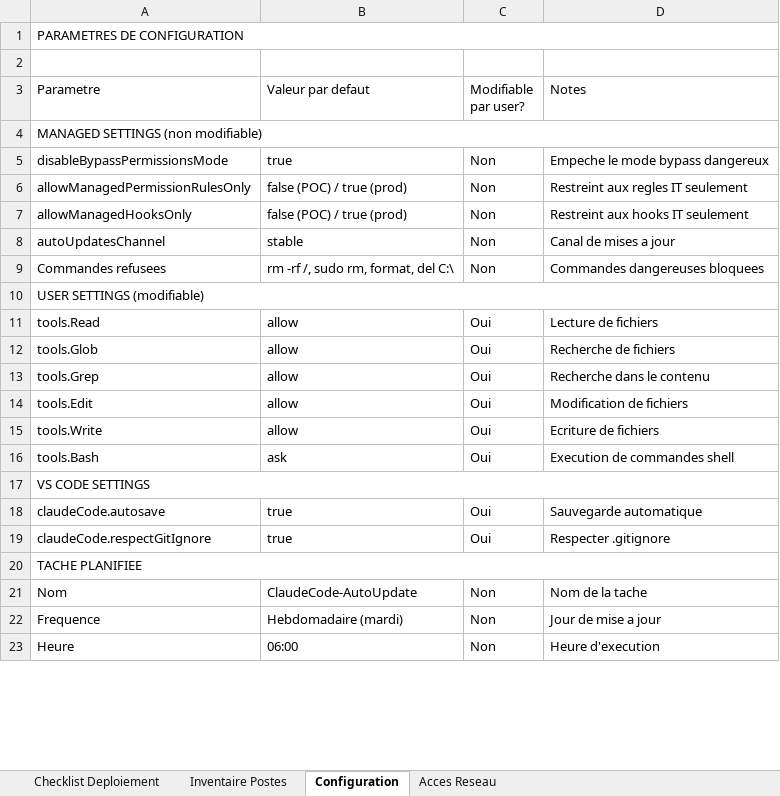
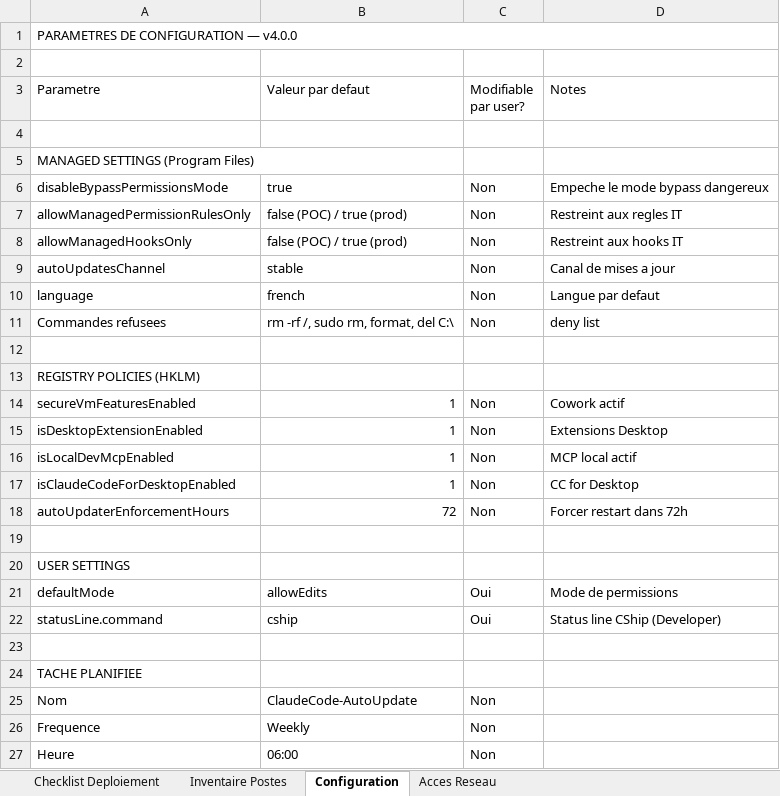
Before and after one commit to seb155/cc-setup, an Excel workbook: Runbook-Deploiement-ClaudeCode-CAGM.xlsx, sheet Configuration, drawn as a sheet; only a part is shown; values as stored, in another font and other column widths than the file's, no cell formats; removed rows and columns are numbered as before the commit, all else as after; the diff covers the shown part only; the diff names each change by its address in the sheet, - before the commit and + after, or states it on an @@ line.

```diff
--- a/Runbook-Deploiement-ClaudeCode-CAGM.xlsx (sheet Configuration)
+++ b/Runbook-Deploiement-ClaudeCode-CAGM.xlsx (sheet Configuration)
-A1 (Parametre): PARAMETRES DE CONFIGURATION
+A1 (Parametre): PARAMETRES DE CONFIGURATION — v4.0.0
+row 4: (empty)
-A5 (Parametre): MANAGED SETTINGS (non modifiable)
+A5 (Parametre): MANAGED SETTINGS (Program Files)
-A4:D4 merged
-D7 (Notes): Restreint aux regles IT seulement
+D7 (Notes): Restreint aux regles IT
-D8 (Notes): Restreint aux hooks IT seulement
+D8 (Notes): Restreint aux hooks IT
+row 10: language | french | Non | Langue par defaut
-D11 (Notes): Commandes dangereuses bloquees
+D11 (Notes): deny list
+row 12: (empty)
-A13 (Parametre): USER SETTINGS (modifiable)
+A13 (Parametre): REGISTRY POLICIES (HKLM)
-A10:D10 merged
-row 11: tools.Read | allow | Oui | Lecture de fichiers
-row 12: tools.Glob | allow | Oui | Recherche de fichiers
-row 13: tools.Grep | allow | Oui | Recherche dans le contenu
-row 14: tools.Edit | allow | Oui | Modification de fichiers
-row 15: tools.Write | allow | Oui | Ecriture de fichiers
+row 14: secureVmFeaturesEnabled | 1 | Non | Cowork actif
+row 15: isDesktopExtensionEnabled | 1 | Non | Extensions Desktop
+row 16: isLocalDevMcpEnabled | 1 | Non | MCP local actif
+row 17: isClaudeCodeForDesktopEnabled | 1 | Non | CC for Desktop
+row 18: autoUpdaterEnforcementHours | 72 | Non | Forcer restart dans 72h
-row 19: tools.Bash | ask | Oui | Execution de commandes shell
+row 19: (empty)
-A20 (Parametre): VS CODE SETTINGS
+A20 (Parametre): USER SETTINGS
-A17:D17 merged
-row 18: claudeCode.autosave | true | Oui | Sauvegarde automatique
+row 21: defaultMode | allowEdits | Oui | Mode de permissions
+row 22: statusLine.command | cship | Oui | Status line CShip (Developer)
-row 23: claudeCode.respectGitIgnore | true | Oui | Respecter .gitignore
+row 23: (empty)
-A20:D20 merged
-D25 (Notes): Nom de la tache
+D25 (Notes): (empty)
-B26 (Valeur par defaut): Hebdomadaire (mardi)
+B26 (Valeur par defaut): Weekly
-D26 (Notes): Jour de mise a jour
+D26 (Notes): (empty)
-D27 (Notes): Heure d'execution
+D27 (Notes): (empty)
```
Also changed, not shown: 5 added rows and 4 edited cells elsewhere in this sheet, sheet Checklist Deploiement, sheet Inventaire Postes, sheet Acces Reseau, cell formats, 2 other files.
